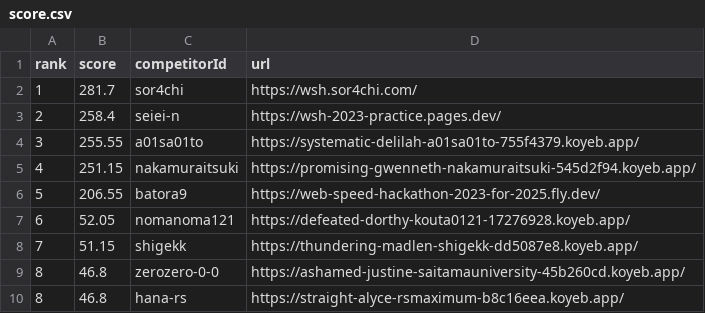
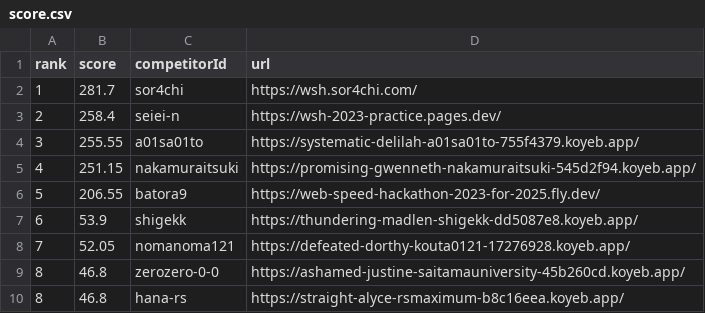
Before and after one commit to saitamau-maximum/web-speed-hackathon-2023-scoring-tool-for-2025, a CSV file: score.csv, drawn as a sheet.

```diff
--- a/score.csv
+++ b/score.csv
@@ -6,4 +6,4 @@ rank,score,competitorId,url
 5,206.55,batora9,https://web-speed-hackathon-2023-for-2025.fly.dev/
-6,52.05,nomanoma121,https://defeated-dorthy-kouta0121-17276928.koyeb.app/
-7,51.15,shigekk,https://thundering-madlen-shigekk-dd5087e8.koyeb.app/
+6,53.9,shigekk,https://thundering-madlen-shigekk-dd5087e8.koyeb.app/
+7,52.05,nomanoma121,https://defeated-dorthy-kouta0121-17276928.koyeb.app/
 8,46.8,zerozero-0-0,https://ashamed-justine-saitamauniversity-45b260cd.koyeb.app/
```
Also changed, not shown: log.csv, 1 other file.
